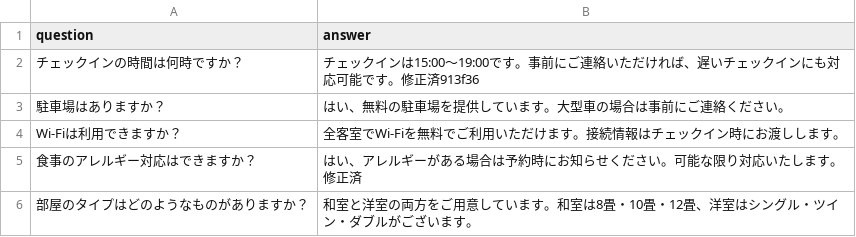
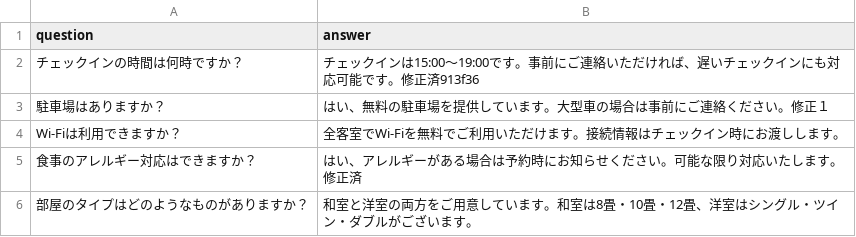
Before and after one commit to NEXT-001/ryokan-faq-bot, a CSV file: data/companies/company_913f36_472935/faq.csv, drawn as a sheet; only a part is shown.

```diff
--- a/data/companies/company_913f36_472935/faq.csv
+++ b/data/companies/company_913f36_472935/faq.csv
@@ -2,3 +2,3 @@ question,answer
 チェックインの時間は何時ですか？,チェックインは15:00〜19:00です。事前にご連絡いただければ、遅いチェックインにも対応可能です。修正済913f36
-駐車場はありますか？,はい、無料の駐車場を提供しています。大型車の場合は事前にご連絡ください。
+駐車場はありますか？,はい、無料の駐車場を提供しています。大型車の場合は事前にご連絡ください。修正１
 Wi-Fiは利用できますか？,全客室でWi-Fiを無料でご利用いただけます。接続情報はチェックイン時にお渡しします。
```
Also changed, not shown: data/companies/demo-company/history.csv, 9 other files.
